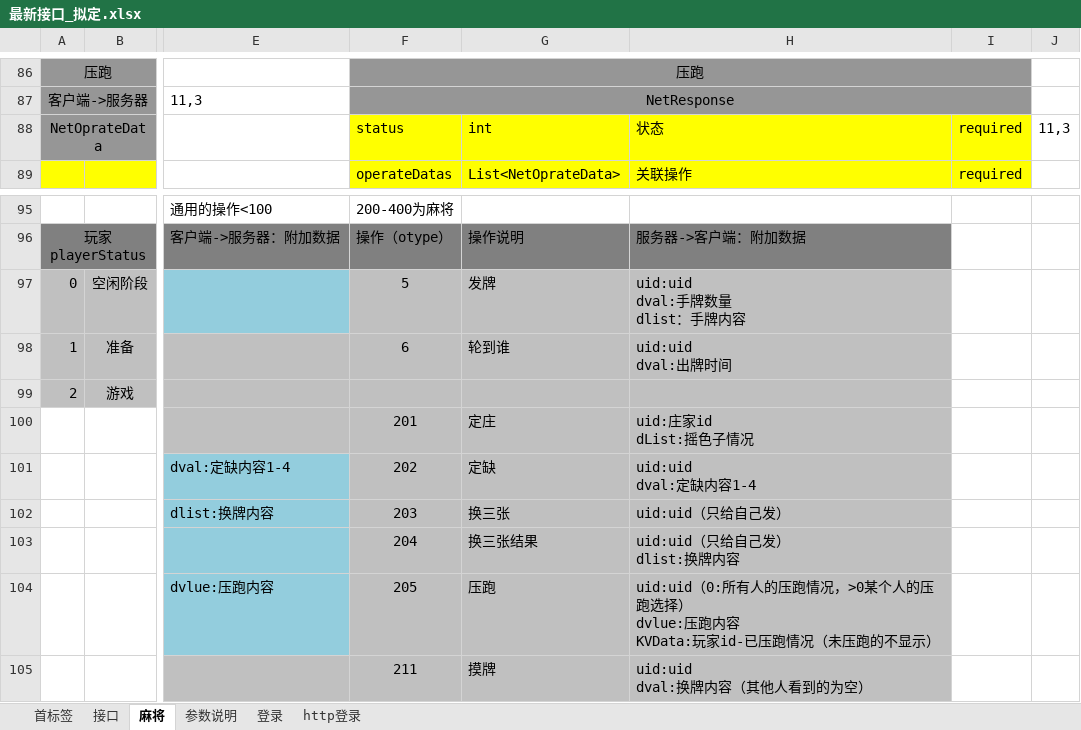
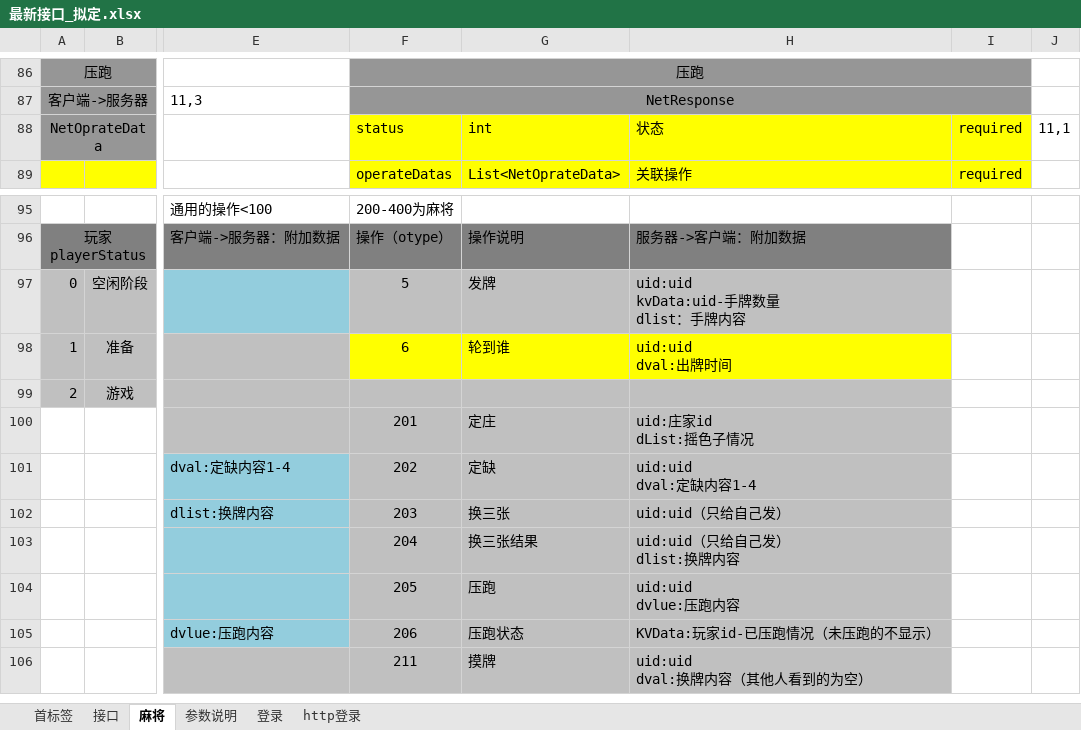
Before and after one commit to leroyBoys/LGameQiPai, an Excel workbook: doc/最新接口_拟定.xlsx, sheet 麻将, drawn as a sheet; only a part is shown, gaps mark what is left out; values as stored, in another font and other column widths than the file's, no borders; addresses are those after the commit; rows hold the shown columns only; ↵ is a line break in a cell; the diff names each change by its address in the sheet, - before the commit and + after, or states it on an @@ line.

```diff
--- a/doc/最新接口_拟定.xlsx (sheet 麻将)
+++ b/doc/最新接口_拟定.xlsx (sheet 麻将)
-J88: 11,3
+J88: 11,1
-H97: uid:uid ↵ dval:手牌数量 ↵ dlist：手牌内容
+H97: uid:uid ↵ kvData:uid-手牌数量 ↵ dlist：手牌内容
-F98:H98 fill: #C0C0C0
+F98:H98 fill: #FFFF00
+row 104:  |  |  | 205 | 压跑 | uid:uid ↵ dvlue:压跑内容
-F105: 205
+F105: 206
-G105: 压跑
+G105: 压跑状态
-H105: uid:uid（0:所有人的压跑情况，>0某个人的压跑选择） ↵ dvlue:压跑内容 ↵ KVData:玩家id-…
+H105: KVData:玩家id-…
```
Also changed, not shown: 20 other files.
